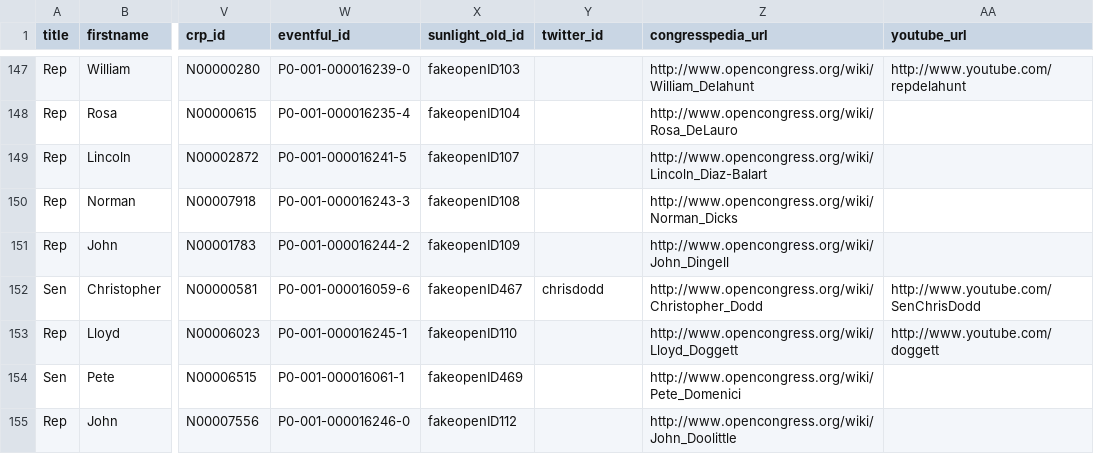
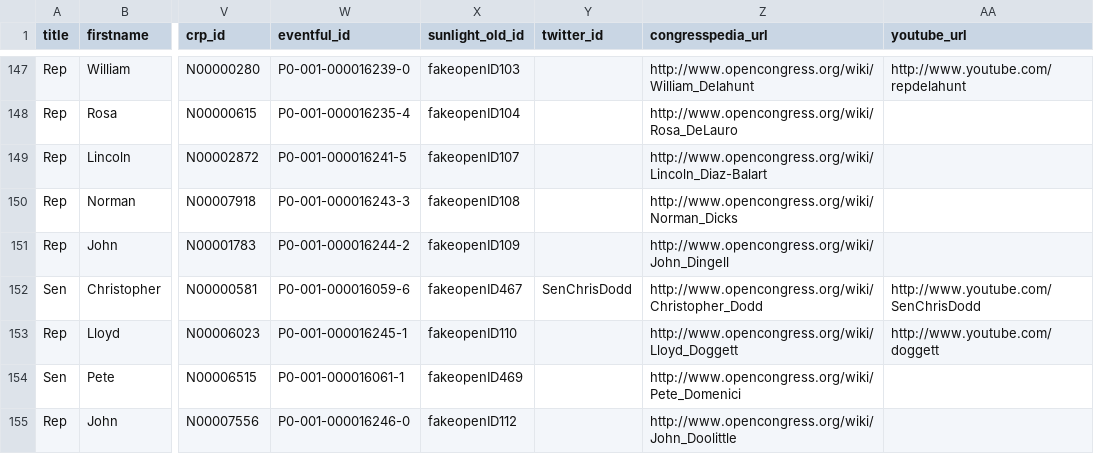
Before and after one commit to ntodd/apidata, a CSV file: legislators/legislators.csv, drawn as a sheet; only a part is shown, gaps mark what is left out; the diff names each change by its address in the sheet, - before the commit and + after, or states it on an @@ line.

Commit message:
chrisdodd -> SenChrisDodd

```diff
--- a/legislators/legislators.csv
+++ b/legislators/legislators.csv
-Y152 (twitter_id): chrisdodd
+Y152 (twitter_id): SenChrisDodd
```
